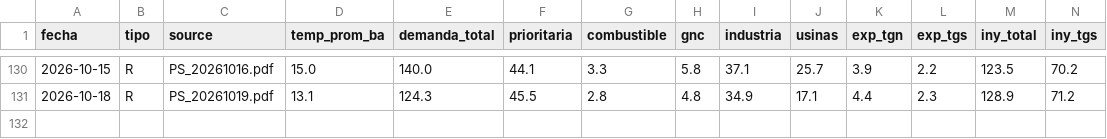
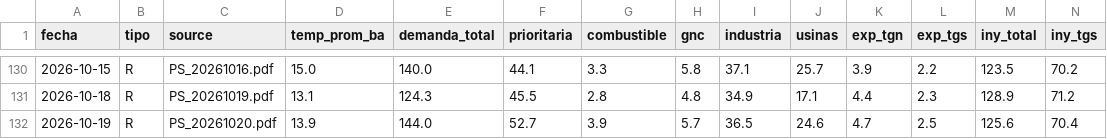
Before and after one commit to mpodeley/estado-red-gas, a CSV file: public/data/enargas_ps.csv, drawn as a sheet; only a part is shown, gaps mark what is left out; rows hold the shown columns only; the diff names each change by its address in the sheet, - before the commit and + after, or states it on an @@ line.

```diff
--- a/public/data/enargas_ps.csv
+++ b/public/data/enargas_ps.csv
+row 132: 2026-10-19 | R | PS_20261020.pdf | 13.9 | 144.0 | 52.7 | 3.9 | 5.7 | 36.5 | 24.6 | 4.7 | 2.5 | 125.6 | 70.4
```
Also changed, not shown: public/data/carga_datos.csv, public/data/daily.csv, 30 other files.
